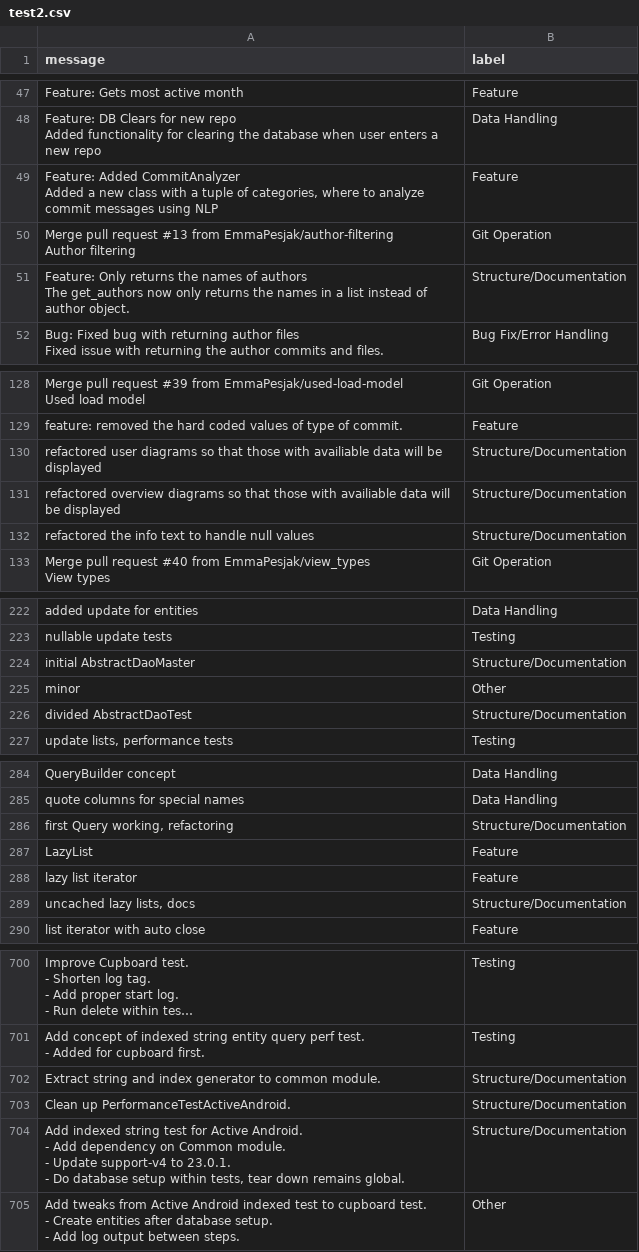
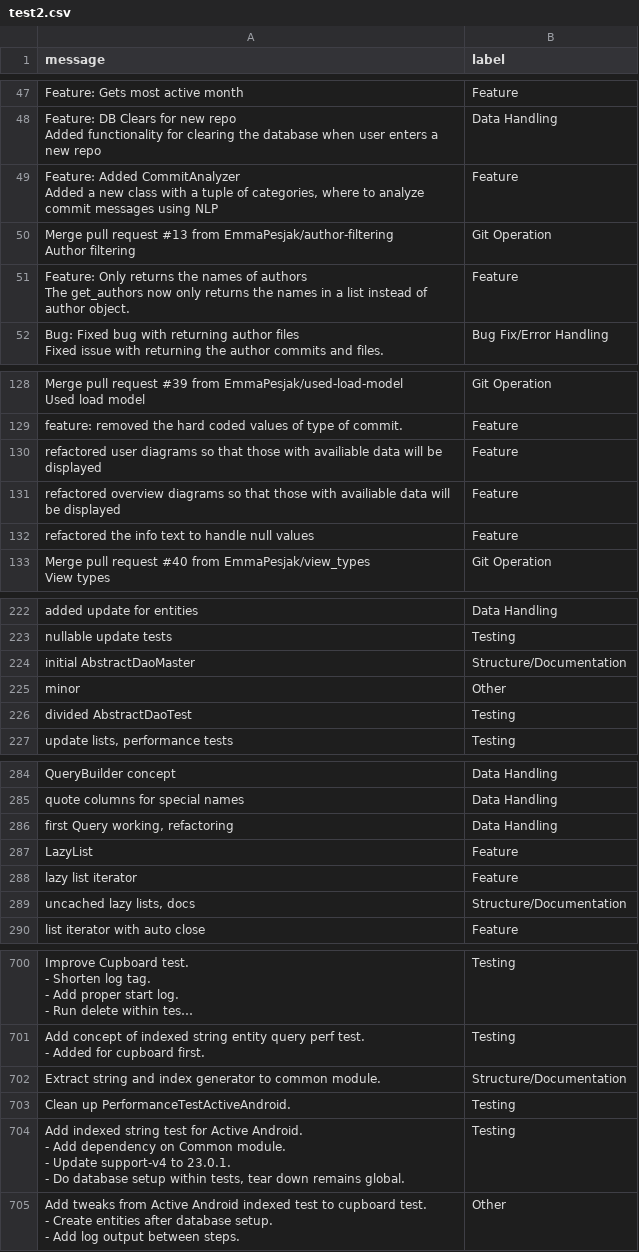
Before and after one commit to EmmaPesjak/DevAnalyzer, a CSV file: transformers_model/test2.csv, drawn as a sheet; only a part is shown, gaps mark what is left out; long unchanged cells end in …; the diff covers the shown part only; the diff names each change by its address in the sheet, - before the commit and + after, or states it on an @@ line.

```diff
--- a/transformers_model/test2.csv
+++ b/transformers_model/test2.csv
-B51 (label): Structure/Documentation
+B51 (label): Feature
-B130:B132 (label): Structure/Documentation
+B130:B132 (label): Feature
-B226 (label): Structure/Documentation
+B226 (label): Testing
-B286 (label): Structure/Documentation
+B286 (label): Data Handling
-B703:B704 (label): Structure/Documentation
+B703:B704 (label): Testing
```
Also changed, not shown: 12 edited cells elsewhere in this file, 8 other files.
